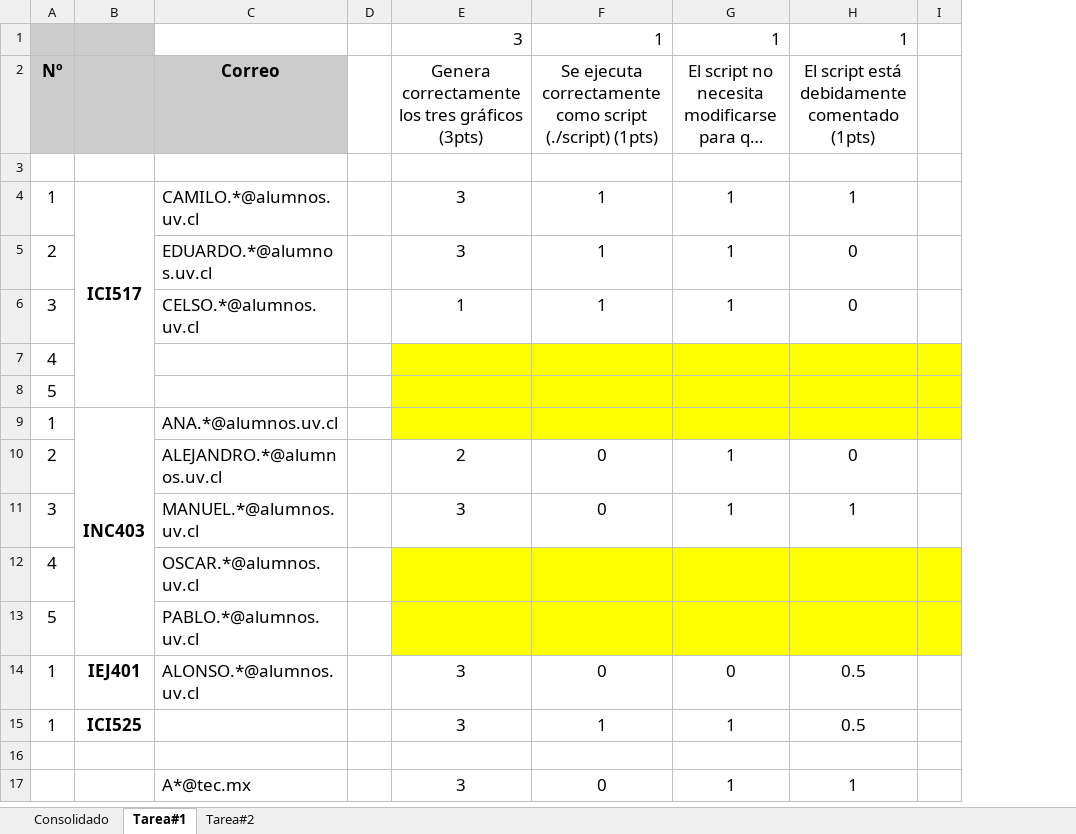
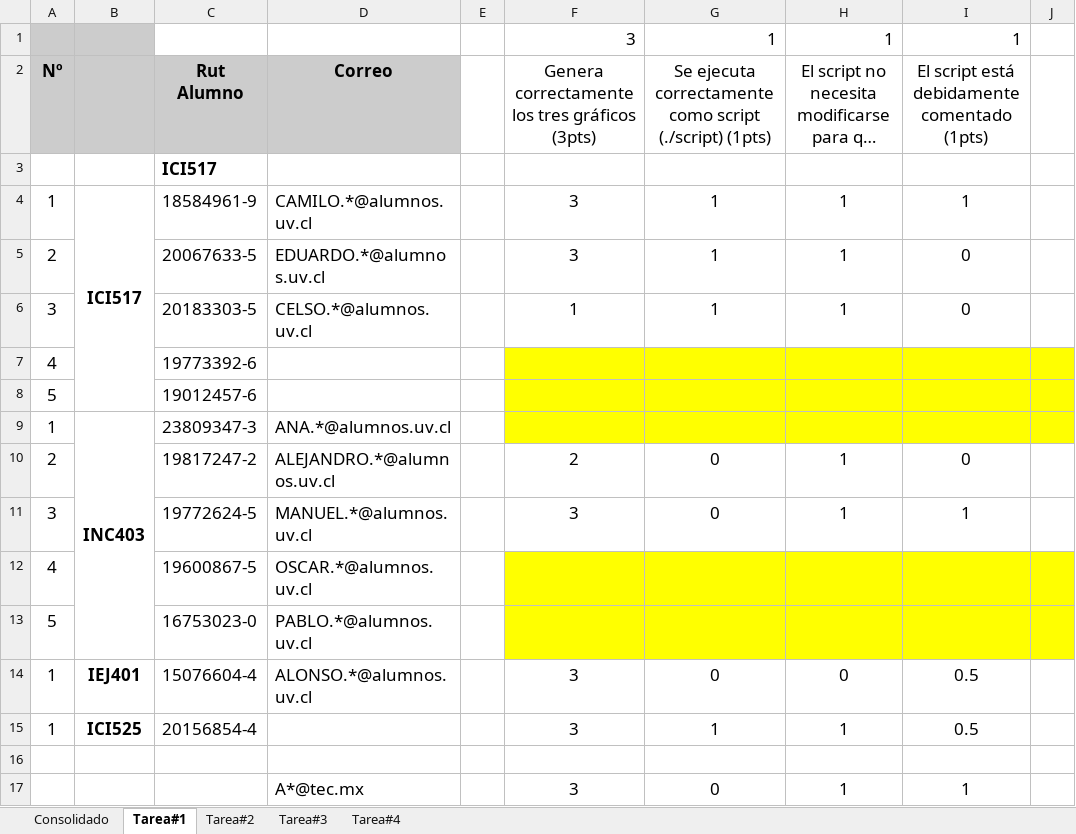
Before and after one commit to g-courses/ICI517, an Excel workbook: notas/ICI517-2022-repo.xlsx, sheet Tarea#1, drawn as a sheet; only a part is shown; long unchanged cells end in …; values as stored, in another font and other column widths than the file's, no borders; charts and pictures and conditional formats not drawn; the diff names each change by its address in the sheet, - before the commit and + after, or states it on an @@ line.

```diff
--- a/notas/ICI517-2022-repo.xlsx (sheet Tarea#1)
+++ b/notas/ICI517-2022-repo.xlsx (sheet Tarea#1)
+sheet tab: Tarea#3
+sheet tab: Tarea#4
+column C (Rut Alumno), rows 3-15: ICI517 | 18584961-9 | 20067633-5 | 20183303-5 | 19773392-6 | 19012457-6 | 23809347-3 | 19817247-2 | 19772624-5 | 19600867-5 | 16753023-0 | 15076604-4 | 20156854-4
```
Also changed, not shown: sheet Consolidado, sheet Tarea#2, formulas that keep their value, charts or pictures.
